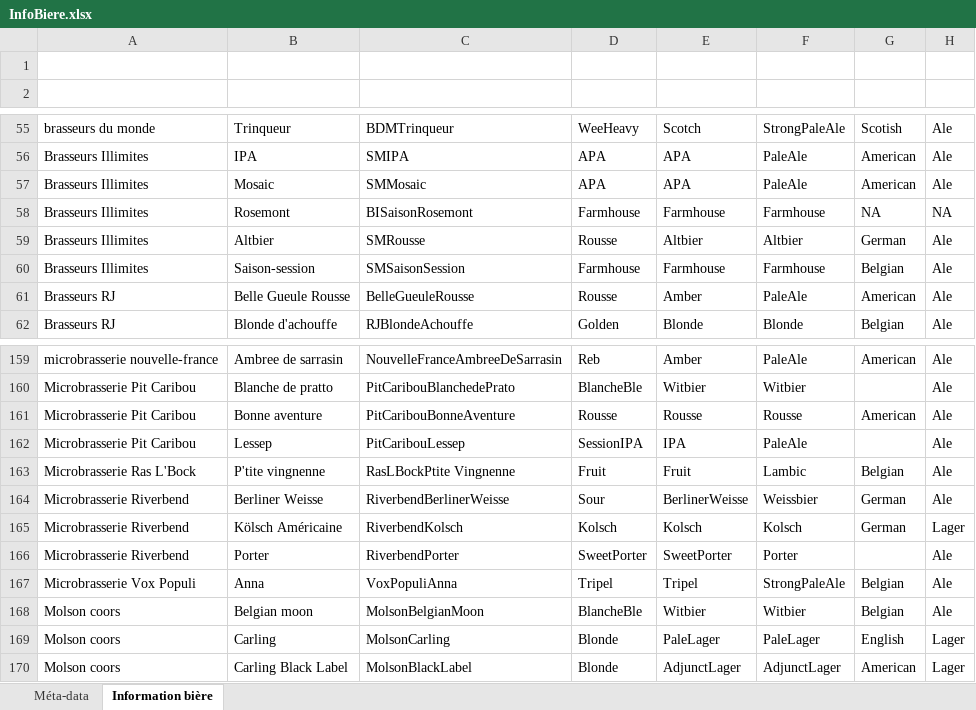
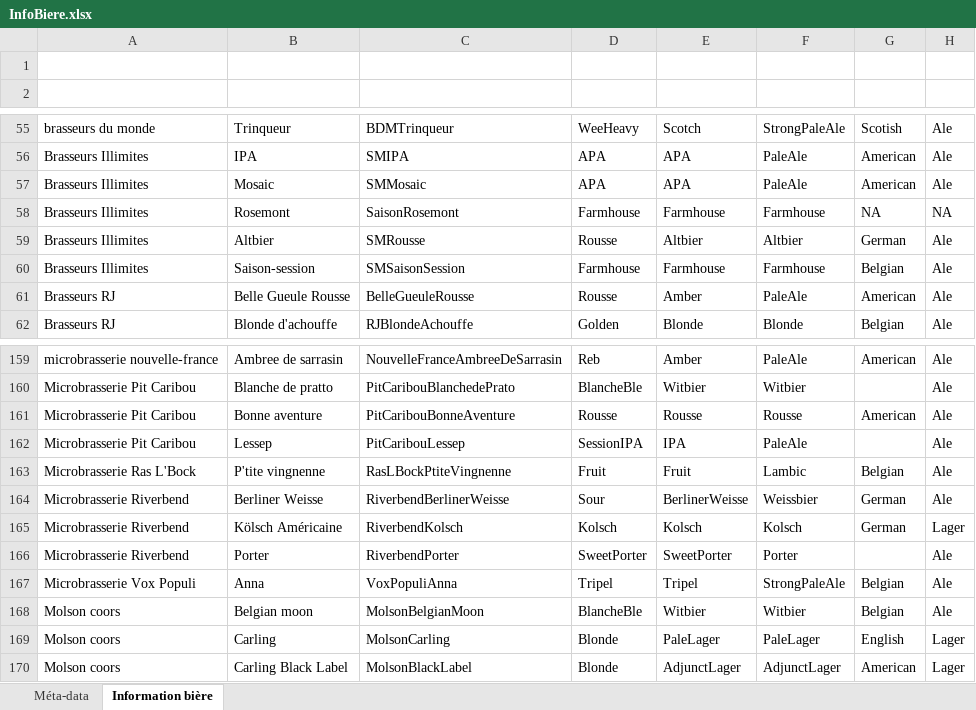
Before and after one commit to nicolasfstgelais/Paysage-brassicole, an Excel workbook: InfoBiere.xlsx, sheet Information bière, drawn as a sheet; only a part is shown, gaps mark what is left out; values as stored, in another font and other column widths than the file's, no borders; the diff names each change by its address in the sheet, - before the commit and + after, or states it on an @@ line.

```diff
--- a/InfoBiere.xlsx (sheet Information bière)
+++ b/InfoBiere.xlsx (sheet Information bière)
-C58: BISaisonRosemont
+C58: SaisonRosemont
-C163: RasLBockPtite Vingnenne
+C163: RasLBockPtiteVingnenne
```
Also changed, not shown: 3 other files.
